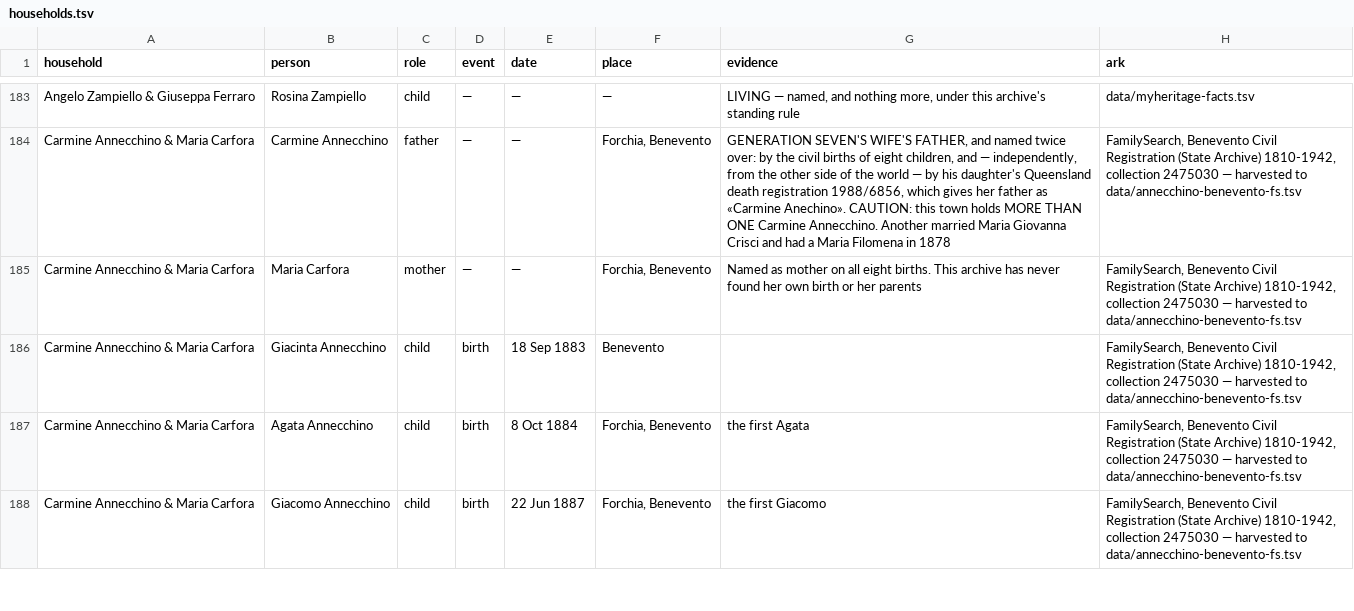
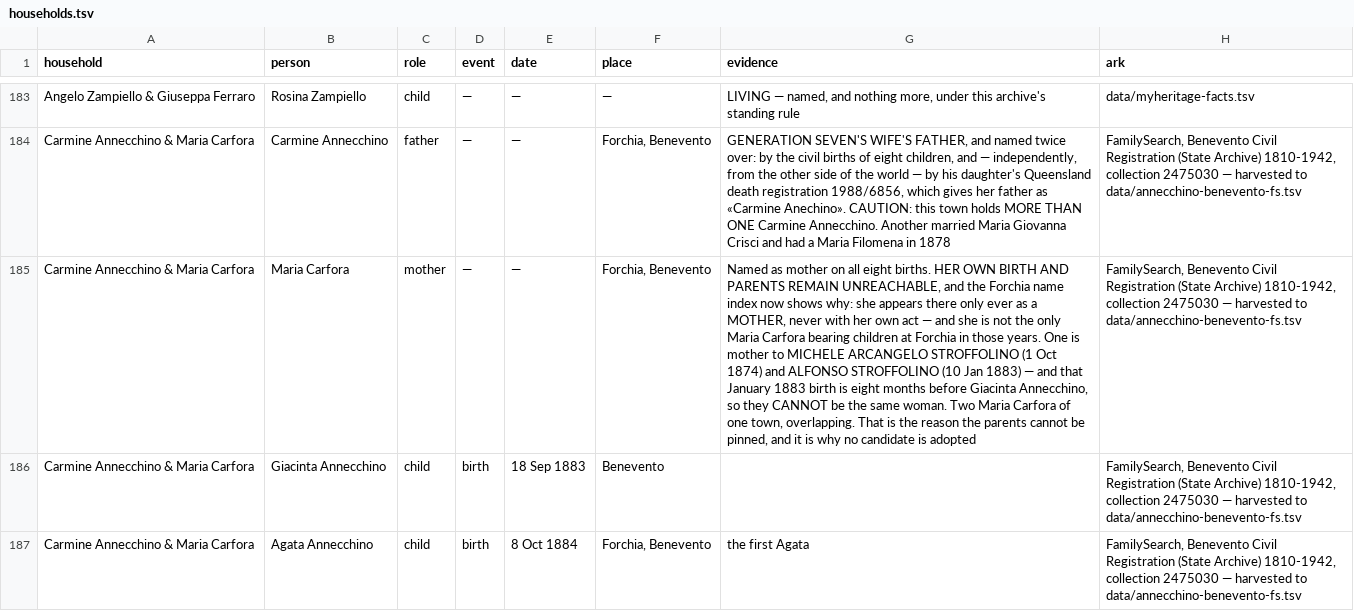
Before and after one commit to daviddef/TheFalco, a TSV file: data/households.tsv, drawn as a sheet; only a part is shown, gaps mark what is left out; the shorter side is filled out with more unchanged rows; the diff names each change by its address in the sheet, - before the commit and + after, or states it on an @@ line.

```diff
--- a/data/households.tsv
+++ b/data/households.tsv
-G185 (evidence): …eight births. This archive has never found her own birth or her parents
+G185 (evidence): …eight births. HER OWN BIRTH AND PARENTS REMAIN UNREACHABLE, and the Forchia name index now shows why: she appears there only ever as a MOTHER, never with her own act — and she is not the only Maria Carfora bearing children at Forchia in those years. One is mother to MICHELE ARCANGELO STROFFOLINO (1 Oct 1874) and ALFONSO STROFFOLINO (10 Jan 1883) — and that January 1883 birth is eight months before Giacinta Annecchino, so they CANNOT be the same woman. Two Maria Carfora of one town, overlapping. That is the reason the parents cannot be pinned, and it is why no candidate is adopted
```
